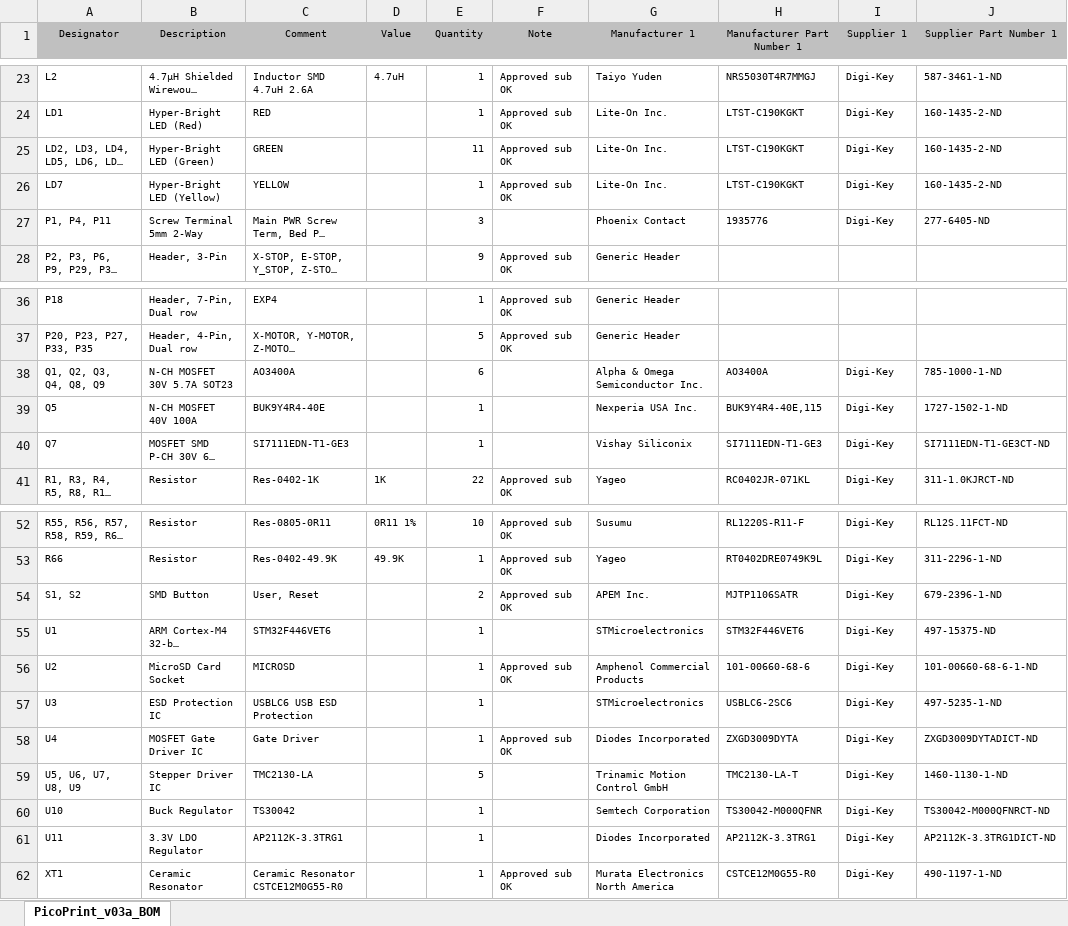
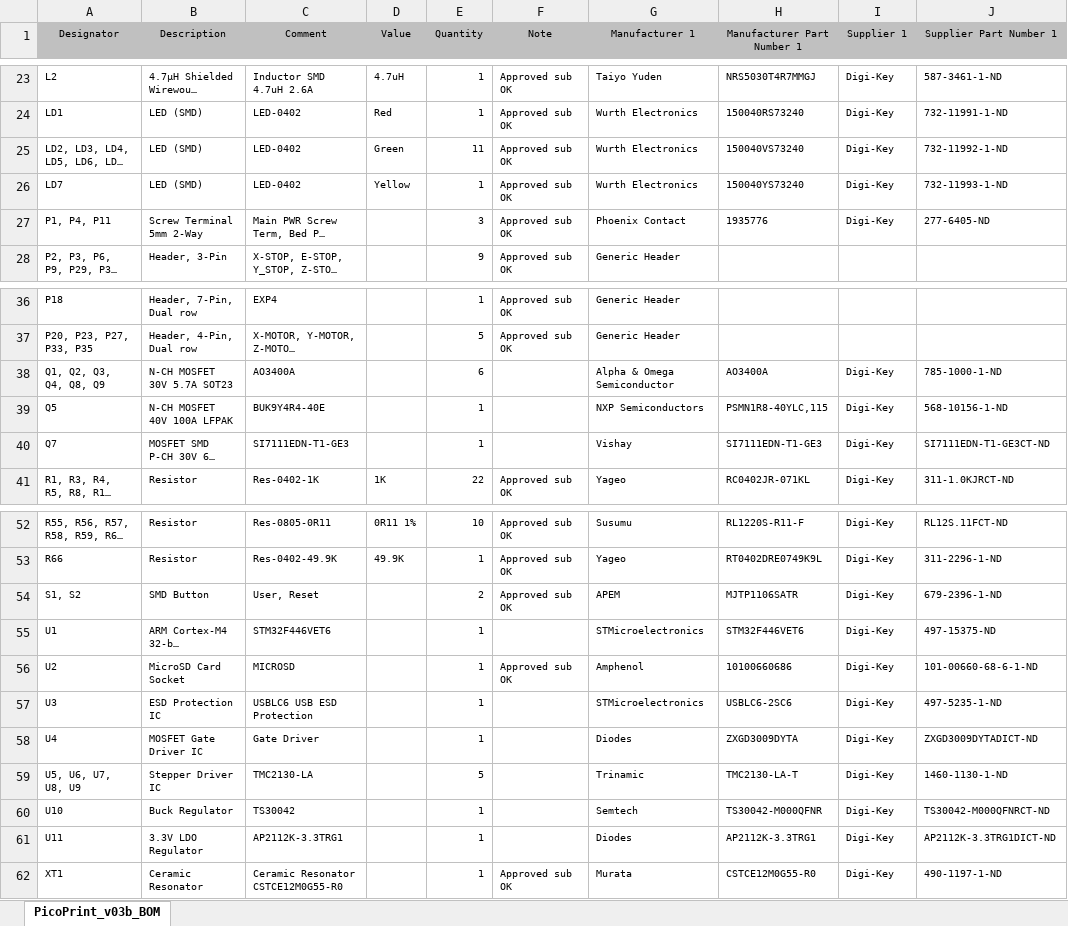
Before and after one commit to Aus3D/PicoPrint, an Excel workbook: Source/Project Outputs for PicoPrint/PicoPrint_v03b_BOM.xlsx, sheet PicoPrint_v03b_BOM, drawn as a sheet; only a part is shown, gaps mark what is left out; long unchanged cells end in …; values as stored, in another font and other column widths than the file's, no borders; the diff covers the shown part only; the diff names each change by its address in the sheet, - before the commit and + after, or states it on an @@ line.

```diff
--- a/Source/Project Outputs for PicoPrint/PicoPrint_v03b_BOM.xlsx (sheet PicoPrint_v03b_BOM)
+++ b/Source/Project Outputs for PicoPrint/PicoPrint_v03b_BOM.xlsx (sheet PicoPrint_v03b_BOM)
-sheet tab: PicoPrint_v03a_BOM
+sheet tab: PicoPrint_v03b_BOM
-B24 (Description): Hyper-Bright LED (Red)
+B24 (Description): LED (SMD)
-C24 (Comment): RED
+C24 (Comment): LED-0402
-D24 (Value): (empty)
+D24 (Value): Red
-G24:G26 (Manufacturer 1): Lite-On Inc.
+G24:G26 (Manufacturer 1): Wurth Electronics
-H24 (Manufacturer Part Number 1): LTST-C190KGKT
+H24 (Manufacturer Part Number 1): 150040RS73240
-J24 (Supplier Part Number 1): 160-1435-2-ND
+J24 (Supplier Part Number 1): 732-11991-1-ND
-B25 (Description): Hyper-Bright LED (Green)
+B25 (Description): LED (SMD)
-C25 (Comment): GREEN
+C25 (Comment): LED-0402
-D25 (Value): (empty)
+D25 (Value): Green
-H25 (Manufacturer Part Number 1): LTST-C190KGKT
+H25 (Manufacturer Part Number 1): 150040VS73240
-J25 (Supplier Part Number 1): 160-1435-2-ND
+J25 (Supplier Part Number 1): 732-11992-1-ND
-B26 (Description): Hyper-Bright LED (Yellow)
+B26 (Description): LED (SMD)
-C26 (Comment): YELLOW
+C26 (Comment): LED-0402
-D26 (Value): (empty)
+D26 (Value): Yellow
-H26 (Manufacturer Part Number 1): LTST-C190KGKT
+H26 (Manufacturer Part Number 1): 150040YS73240
-J26 (Supplier Part Number 1): 160-1435-2-ND
+J26 (Supplier Part Number 1): 732-11993-1-ND
-F27 (Note): (empty)
+F27 (Note): Approved sub OK
-G38 (Manufacturer 1): Alpha & Omega Semiconductor Inc.
+G38 (Manufacturer 1): Alpha & Omega Semiconductor
-B39 (Description): N-CH MOSFET 40V 100A
+B39 (Description): N-CH MOSFET 40V 100A LFPAK
-G39 (Manufacturer 1): Nexperia USA Inc.
+G39 (Manufacturer 1): NXP Semiconductors
-H39 (Manufacturer Part Number 1): BUK9Y4R4-40E,115
+H39 (Manufacturer Part Number 1): PSMN1R8-40YLC,115
-J39 (Supplier Part Number 1): 1727-1502-1-ND
+J39 (Supplier Part Number 1): 568-10156-1-ND
-G40 (Manufacturer 1): Vishay Siliconix
+G40 (Manufacturer 1): Vishay
-G54 (Manufacturer 1): APEM Inc.
+G54 (Manufacturer 1): APEM
-G56 (Manufacturer 1): Amphenol Commercial Products
+G56 (Manufacturer 1): Amphenol
-H56 (Manufacturer Part Number 1): 101-00660-68-6
+H56 (Manufacturer Part Number 1): 10100660686
-F58 (Note): Approved sub OK
+F58 (Note): (empty)
-G58 (Manufacturer 1): Diodes Incorporated
+G58 (Manufacturer 1): Diodes
-G59 (Manufacturer 1): Trinamic Motion Control GmbH
+G59 (Manufacturer 1): Trinamic
-G60 (Manufacturer 1): Semtech Corporation
+G60 (Manufacturer 1): Semtech
-G61 (Manufacturer 1): Diodes Incorporated
+G61 (Manufacturer 1): Diodes
-G62 (Manufacturer 1): Murata Electronics North America
+G62 (Manufacturer 1): Murata
```
Also changed, not shown: 1 added row, 1 removed row and 32 edited cells elsewhere in this sheet, 6 other files.
